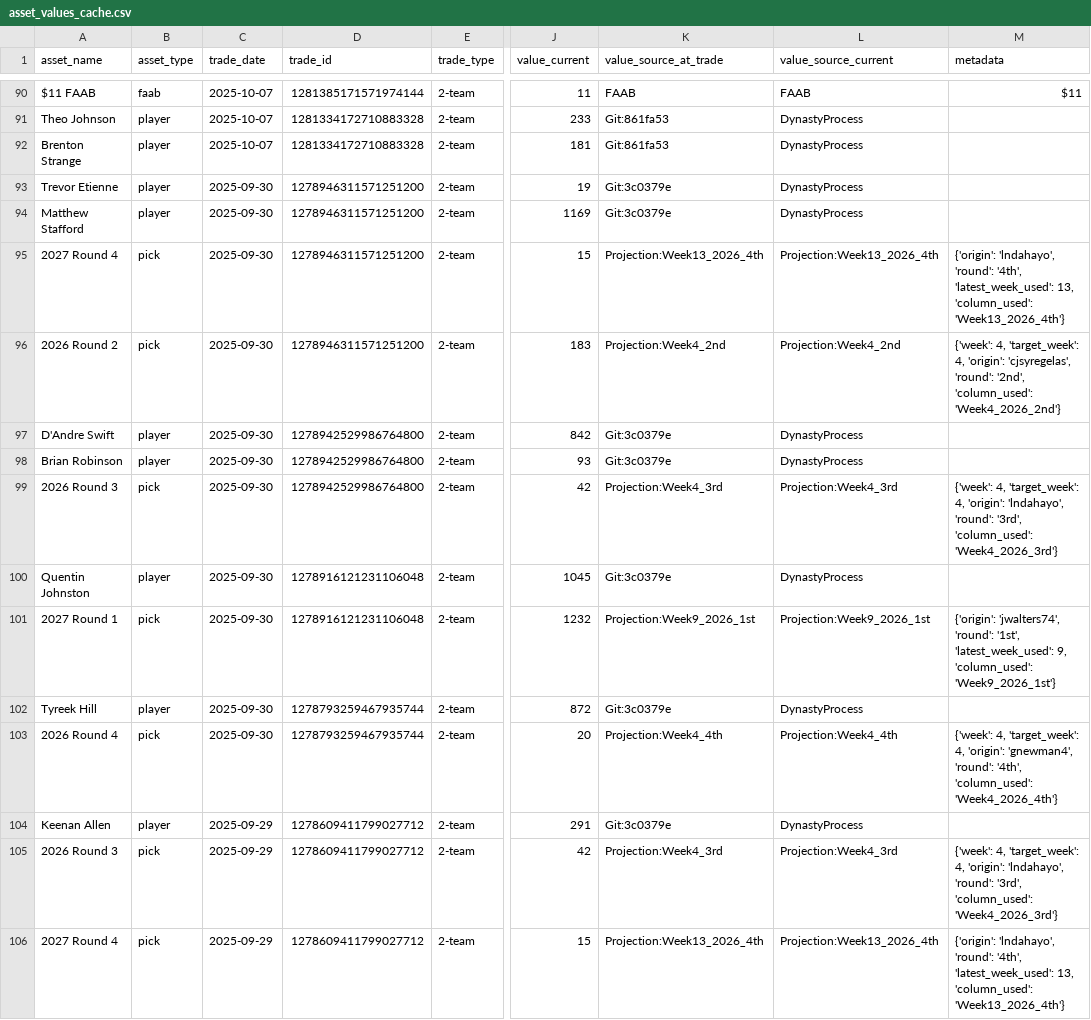
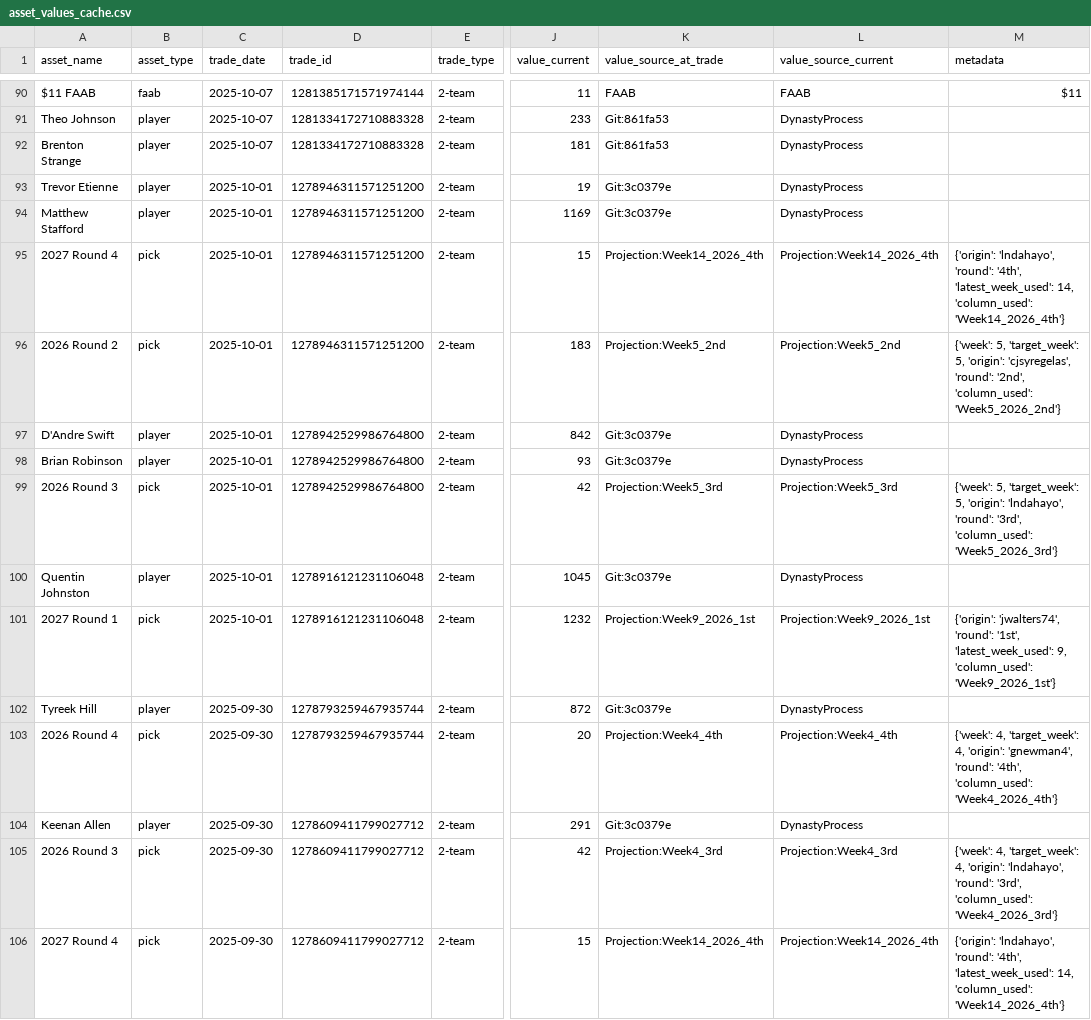
Before and after one commit to capitanlandr/trade-analysis-dashboard, a CSV file: pipeline/asset_values_cache.csv, drawn as a sheet; only a part is shown, gaps mark what is left out; the diff covers the shown part only; the diff names each change by its address in the sheet, - before the commit and + after, or states it on an @@ line.

```diff
--- a/pipeline/asset_values_cache.csv
+++ b/pipeline/asset_values_cache.csv
-C93:C101 (trade_date): 2025-09-30
+C93:C101 (trade_date): 2025-10-01
-K95 (value_source_at_trade): Projection:Week13_2026_4th
+K95 (value_source_at_trade): Projection:Week14_2026_4th
-L95 (value_source_current): Projection:Week13_2026_4th
+L95 (value_source_current): Projection:Week14_2026_4th
-M95 (metadata): …'4th', 'latest_week_used': 13, 'column_used': 'Week13_2026_4th'}
+M95 (metadata): …'4th', 'latest_week_used': 14, 'column_used': 'Week14_2026_4th'}
-K96 (value_source_at_trade): Projection:Week4_2nd
+K96 (value_source_at_trade): Projection:Week5_2nd
-L96 (value_source_current): Projection:Week4_2nd
+L96 (value_source_current): Projection:Week5_2nd
-M96 (metadata): {'week': 4, 'target_week': 4, 'origin': 'cjsyregelas', 'round': '2nd', 'column_used': 'Week4_2026_2nd'}
+M96 (metadata): {'week': 5, 'target_week': 5, 'origin': 'cjsyregelas', 'round': '2nd', 'column_used': 'Week5_2026_2nd'}
-K99 (value_source_at_trade): Projection:Week4_3rd
+K99 (value_source_at_trade): Projection:Week5_3rd
-L99 (value_source_current): Projection:Week4_3rd
+L99 (value_source_current): Projection:Week5_3rd
-M99 (metadata): {'week': 4, 'target_week': 4, 'origin': 'lndahayo', 'round': '3rd', 'column_used': 'Week4_2026_3rd'}
+M99 (metadata): {'week': 5, 'target_week': 5, 'origin': 'lndahayo', 'round': '3rd', 'column_used': 'Week5_2026_3rd'}
-C104:C106 (trade_date): 2025-09-29
+C104:C106 (trade_date): 2025-09-30
-K106 (value_source_at_trade): Projection:Week13_2026_4th
+K106 (value_source_at_trade): Projection:Week14_2026_4th
-L106 (value_source_current): Projection:Week13_2026_4th
+L106 (value_source_current): Projection:Week14_2026_4th
-M106 (metadata): …'4th', 'latest_week_used': 13, 'column_used': 'Week13_2026_4th'}
+M106 (metadata): …'4th', 'latest_week_used': 14, 'column_used': 'Week14_2026_4th'}
```
Also changed, not shown: 165 edited cells elsewhere in this file, league_trades_analysis_pipeline.csv, pipeline/league_trades_analysis_pipeline.csv, 13 other files.
